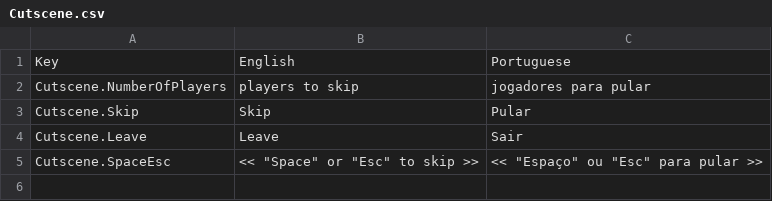
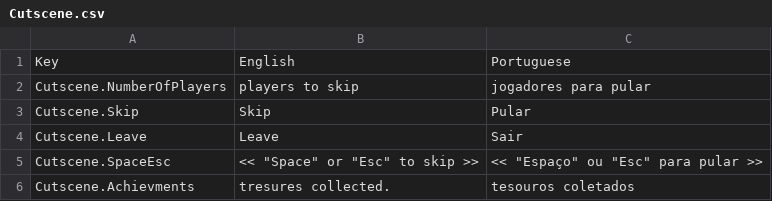
Before and after one commit to PedroXXavier/LostLands, a CSV file: Project/Assets/SimpleLocalization/Resources/Localization/Cutscene.csv, drawn as a sheet; the diff names each change by its address in the sheet, - before the commit and + after, or states it on an @@ line.

```diff
--- a/Project/Assets/SimpleLocalization/Resources/Localization/Cutscene.csv
+++ b/Project/Assets/SimpleLocalization/Resources/Localization/Cutscene.csv
+row 6: Cutscene.Achievments | tresures collected. | tesouros coletados
```
Also changed, not shown: 13 other files.
